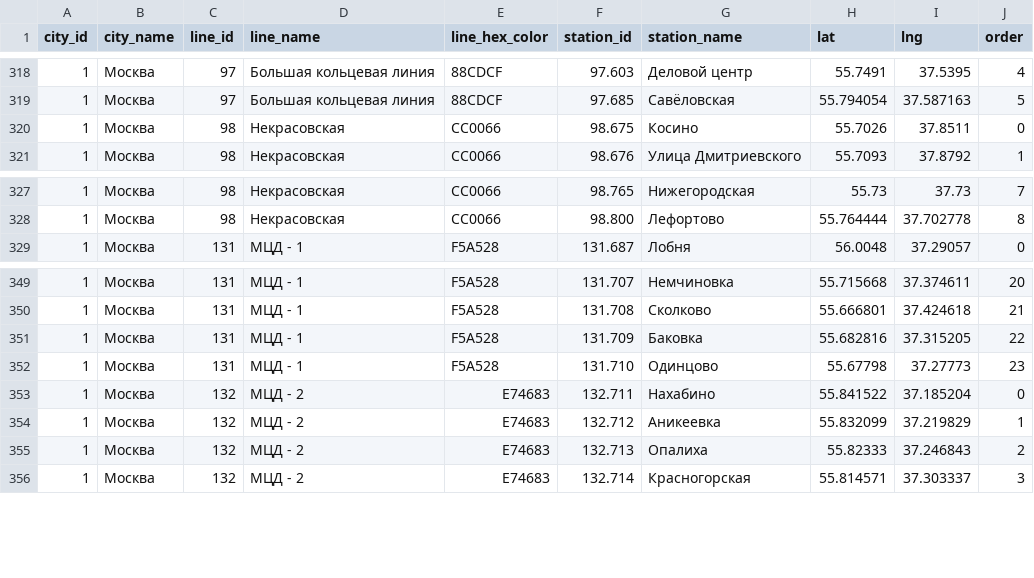
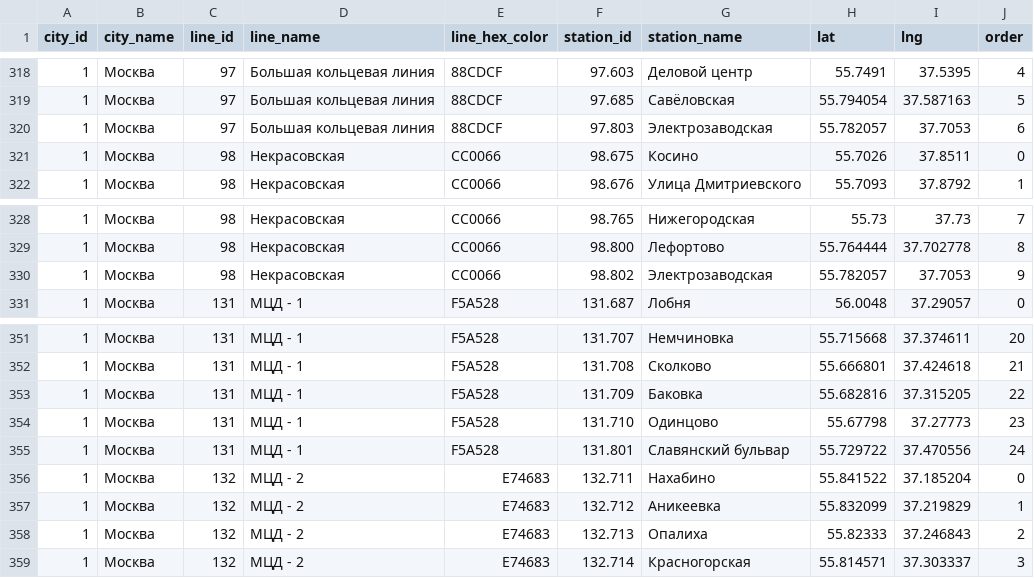
Before and after one commit to nalgeon/metro, a CSV file: data/metro.ru.csv, drawn as a sheet; only a part is shown, gaps mark what is left out.

```diff
--- a/data/metro.ru.csv
+++ b/data/metro.ru.csv
@@ -319,2 +319,3 @@ city_id,city_name,line_id,line_name,line_hex_color,station_id,station_name,lat,l
 1,"Москва",97,"Большая кольцевая линия",88CDCF,97.685,"Савёловская",55.794054,37.587163,5
+1,"Москва",97,"Большая кольцевая линия",88CDCF,97.803,"Электрозаводская",55.782057,37.7053,6
 1,"Москва",98,"Некрасовская",CC0066,98.675,"Косино",55.7026,37.8511,0
@@ -328,2 +329,3 @@ city_id,city_name,line_id,line_name,line_hex_color,station_id,station_name,lat,l
 1,"Москва",98,"Некрасовская",CC0066,98.800,"Лефортово",55.764444,37.702778,8
+1,"Москва",98,"Некрасовская",CC0066,98.802,"Электрозаводская",55.782057,37.7053,9
 1,"Москва",131,"МЦД - 1",F5A528,131.687,"Лобня",56.0048,37.29057,0
@@ -352,2 +354,3 @@ city_id,city_name,line_id,line_name,line_hex_color,station_id,station_name,lat,l
 1,"Москва",131,"МЦД - 1",F5A528,131.710,"Одинцово",55.67798,37.27773,23
+1,"Москва",131,"МЦД - 1",F5A528,131.801,"Славянский бульвар",55.729722,37.470556,24
 1,"Москва",132,"МЦД - 2",E74683,132.711,"Нахабино",55.841522,37.185204,0
```
Also changed, not shown: data/metro.en.csv, data/station.en.csv, 5 other files.
